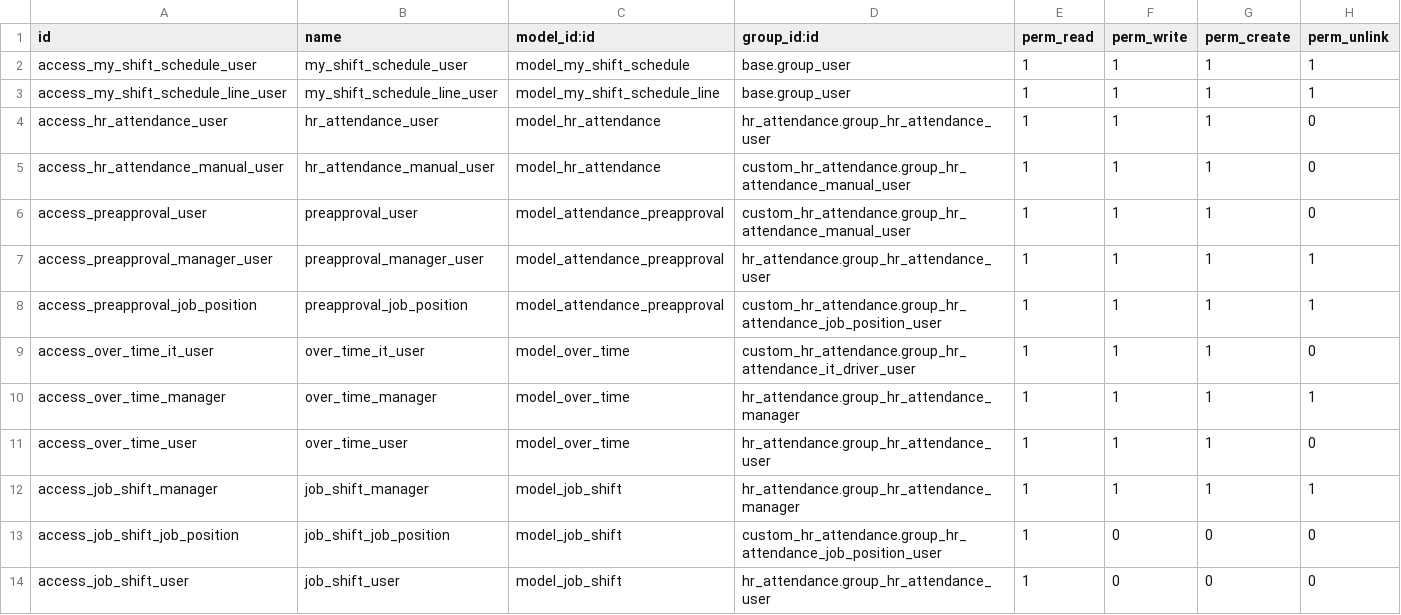
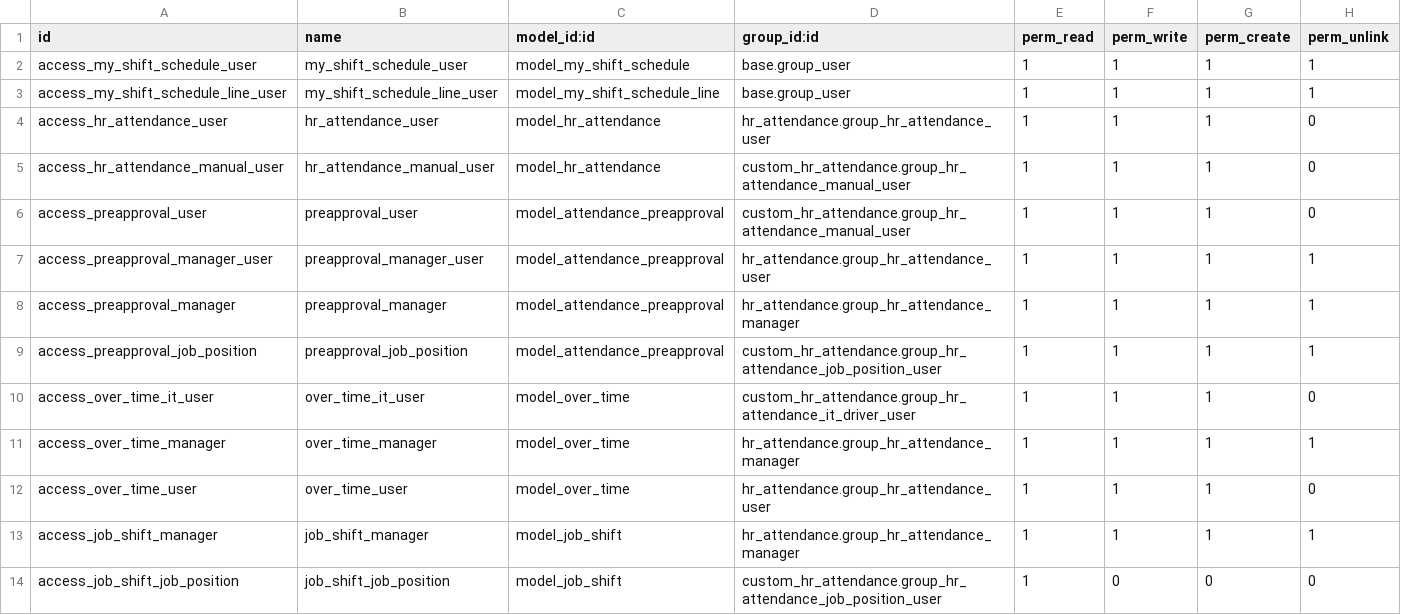
Before and after one commit to DesalegnTamirat/omni-bank-erp, a CSV file: custom_addons/custom_hr_attendance/security/ir.model.access.csv, drawn as a sheet; only a part is shown; the shorter side is filled out with more unchanged rows.

```diff
--- a/custom_addons/custom_hr_attendance/security/ir.model.access.csv
+++ b/custom_addons/custom_hr_attendance/security/ir.model.access.csv
@@ -7,2 +7,3 @@ access_preapproval_user,preapproval_user,model_attendance_preapproval,custom_hr_
 access_preapproval_manager_user,preapproval_manager_user,model_attendance_preapproval,hr_attendance.group_hr_attendance_user,1,1,1,1
+access_preapproval_manager,preapproval_manager,model_attendance_preapproval,hr_attendance.group_hr_attendance_manager,1,1,1,1
 access_preapproval_job_position,preapproval_job_position,model_attendance_preapproval,custom_hr_attendance.group_hr_attendance_job_position_user,1,1,1,1
```
Also changed, not shown: 9 other files.
